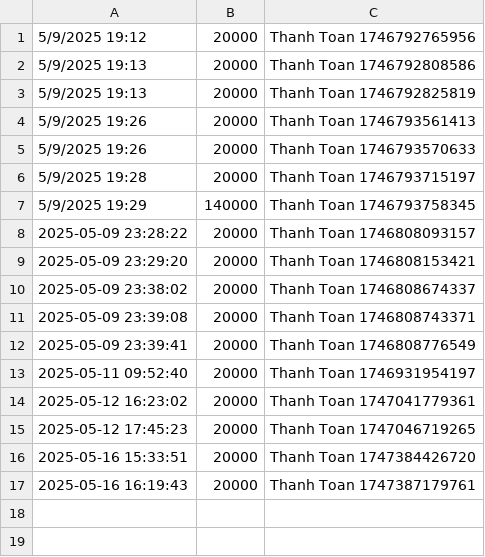
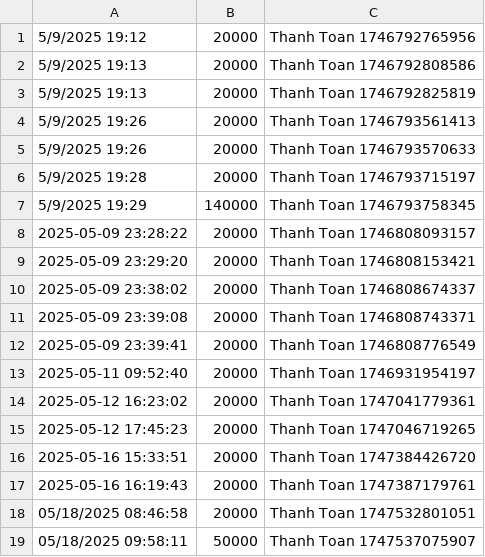
Before and after one commit to phuchuy242/Quan_Ly_Tap_Hoa, a CSV file: data/thongtinchuyenkhoan.csv, drawn as a sheet.

```diff
--- a/data/thongtinchuyenkhoan.csv
+++ b/data/thongtinchuyenkhoan.csv
@@ -17 +17,3 @@
 2025-05-16 16:19:43,20000,Thanh Toan 1747387179761
+05/18/2025 08:46:58,20000,Thanh Toan 1747532801051
+05/18/2025 09:58:11,50000,Thanh Toan 1747537075907
```
Also changed, not shown: data/hoadon.csv, data/sanpham.csv, 5 other files.
